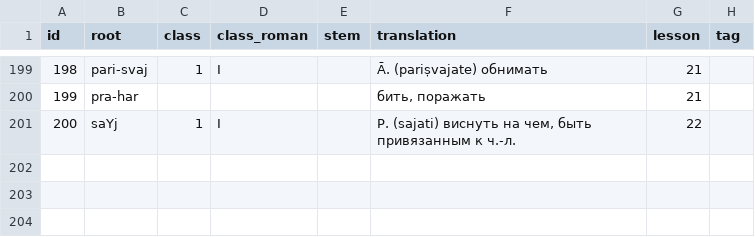
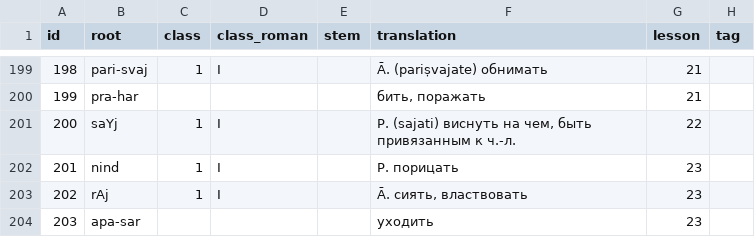
Before and after one commit to alexander-myltsev/buhler-sanskrit-book, a TSV file: src/dictionary/verb.tsv, drawn as a sheet; only a part is shown, gaps mark what is left out; the diff names each change by its address in the sheet, - before the commit and + after, or states it on an @@ line.

```diff
--- a/src/dictionary/verb.tsv
+++ b/src/dictionary/verb.tsv
+row 202: 201 | nind | 1 | I |  | P. порицать | 23
+row 203: 202 | rAj | 1 | I |  | Ā. сиять, властвовать | 23
+row 204: 203 | apa-sar |  |  |  | уходить | 23
```
Also changed, not shown: src/dictionary/noun.tsv, src/dictionary/other.tsv, 1 other file.
